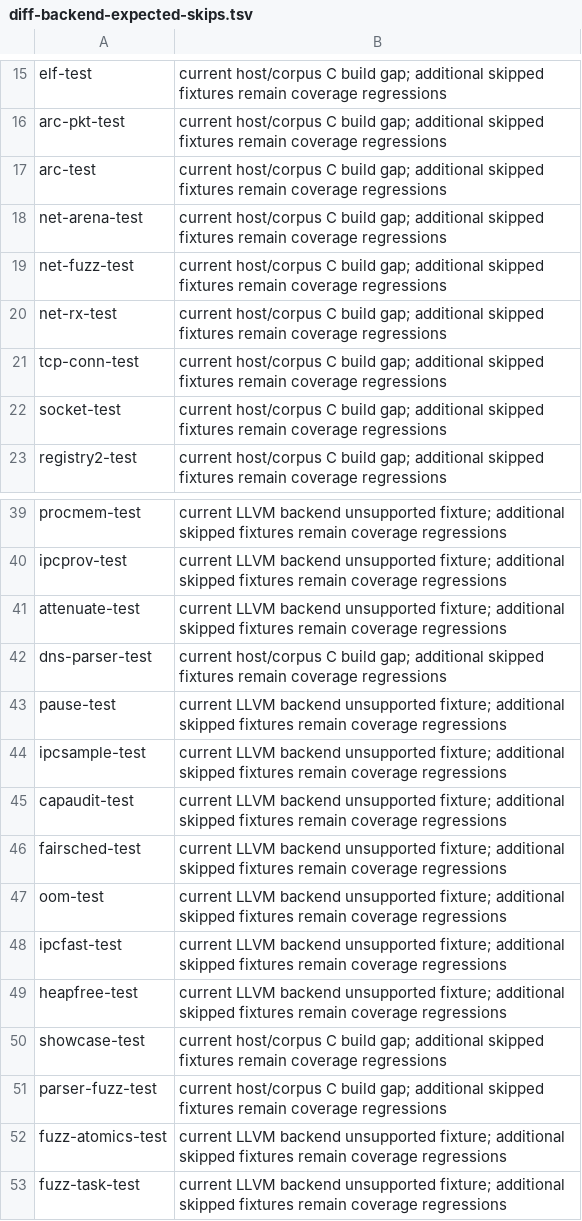
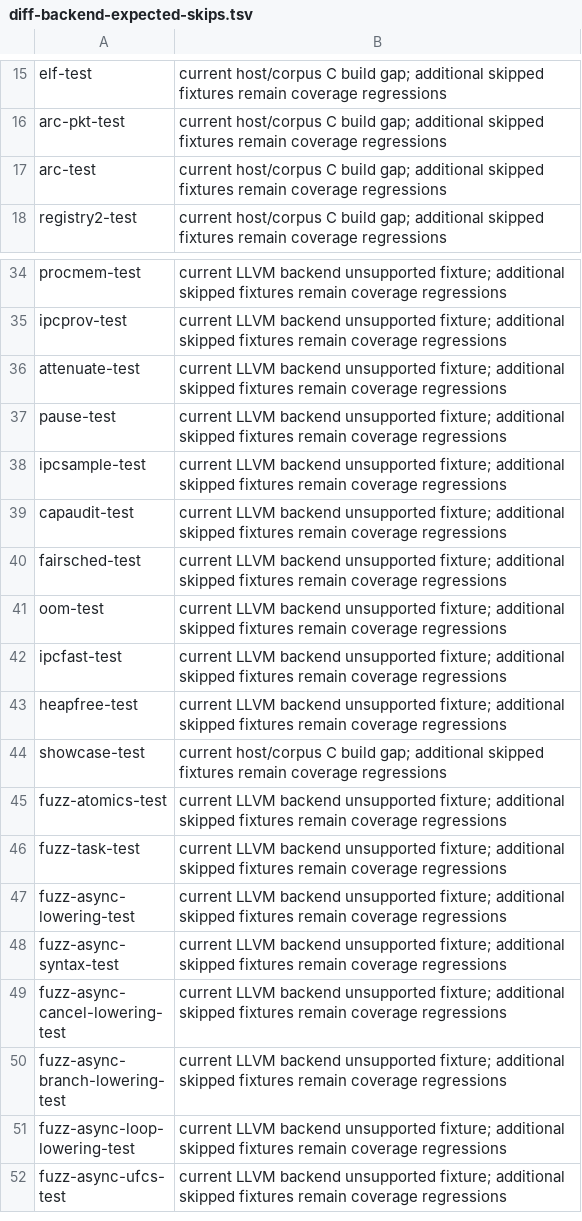
Before and after one commit to Haofei/modern-c, a TSV file: tools/toolchain/diff-backend-expected-skips.tsv, drawn as a sheet; only a part is shown, gaps mark what is left out; the shorter side is filled out with more unchanged rows; the diff names each change by its address in the sheet, - before the commit and + after, or states it on an @@ line.

```diff
--- a/tools/toolchain/diff-backend-expected-skips.tsv
+++ b/tools/toolchain/diff-backend-expected-skips.tsv
-row 18: net-arena-test | current host/corpus C build gap; additional skipped fixtures remain coverage regressions
-row 19: net-fuzz-test | current host/corpus C build gap; additional skipped fixtures remain coverage regressions
-row 20: net-rx-test | current host/corpus C build gap; additional skipped fixtures remain coverage regressions
-row 21: tcp-conn-test | current host/corpus C build gap; additional skipped fixtures remain coverage regressions
-row 22: socket-test | current host/corpus C build gap; additional skipped fixtures remain coverage regressions
-row 42: dns-parser-test | current host/corpus C build gap; additional skipped fixtures remain coverage regressions
-row 51: parser-fuzz-test | current host/corpus C build gap; additional skipped fixtures remain coverage regressions
```
Also changed, not shown: tools/lib/host-tests.tsv, 47 other files.
